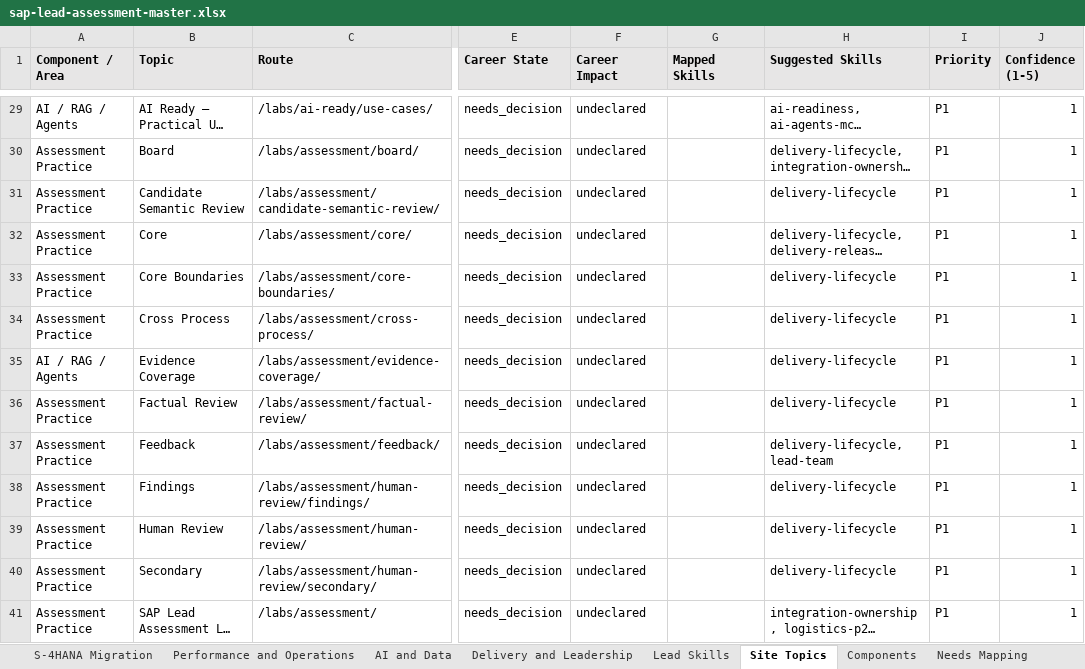
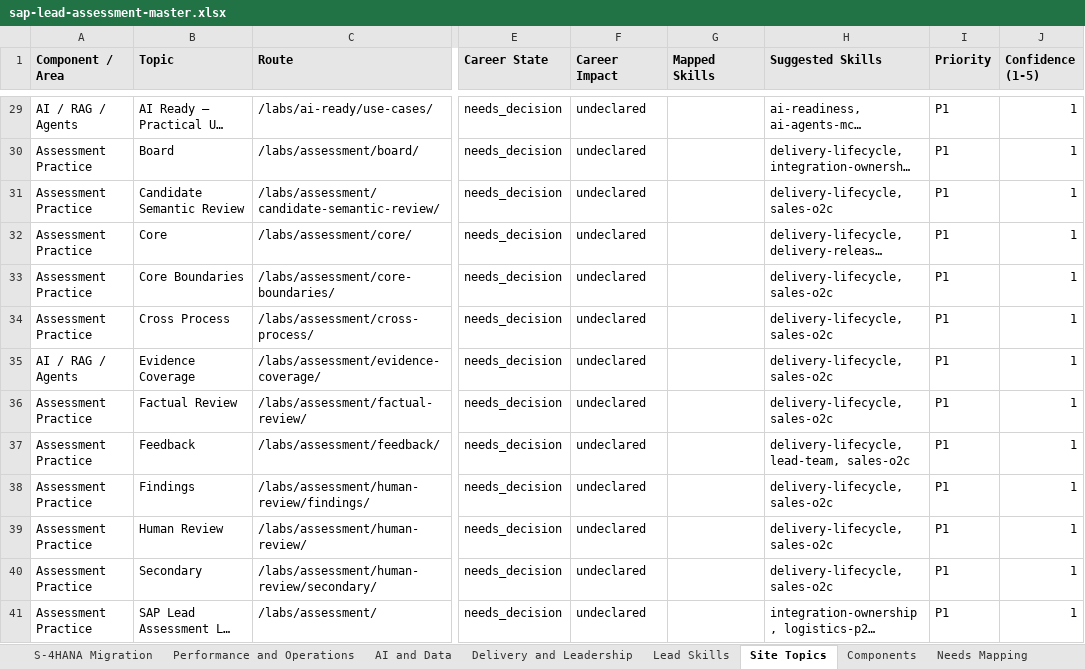
Before and after one commit to dkharlanau/dkharlanau.github.io, an Excel workbook: assets/downloads/sap-lead-assessment-master.xlsx, sheet Site Topics, drawn as a sheet; only a part is shown, gaps mark what is left out; long unchanged cells end in …; values as stored, in another font and other column widths than the file's, no borders; the diff covers the shown part only; the diff names each change by its address in the sheet, - before the commit and + after, or states it on an @@ line.

```diff
--- a/assets/downloads/sap-lead-assessment-master.xlsx (sheet Site Topics)
+++ b/assets/downloads/sap-lead-assessment-master.xlsx (sheet Site Topics)
-H31 (Suggested Skills): delivery-lifecycle
+H31 (Suggested Skills): delivery-lifecycle, sales-o2c
-H33:H36 (Suggested Skills): delivery-lifecycle
+H33:H36 (Suggested Skills): delivery-lifecycle, sales-o2c
-H37 (Suggested Skills): delivery-lifecycle, lead-team
+H37 (Suggested Skills): delivery-lifecycle, lead-team, sales-o2c
-H38:H40 (Suggested Skills): delivery-lifecycle
+H38:H40 (Suggested Skills): delivery-lifecycle, sales-o2c
```
Also changed, not shown: 23 edited cells elsewhere in this sheet, sheet Needs Mapping, sheet Components, sheet Dashboard, sheet Lead Skills, 1 other file.
